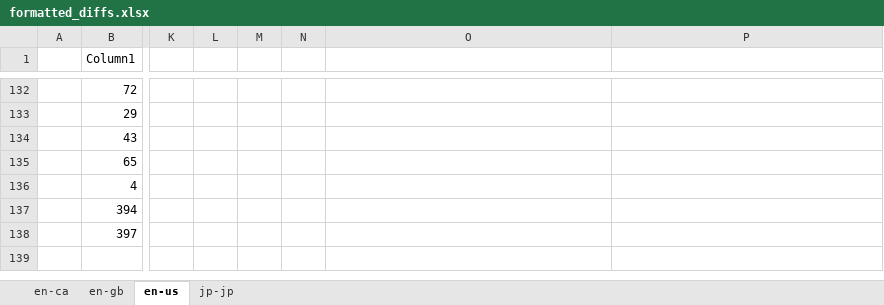
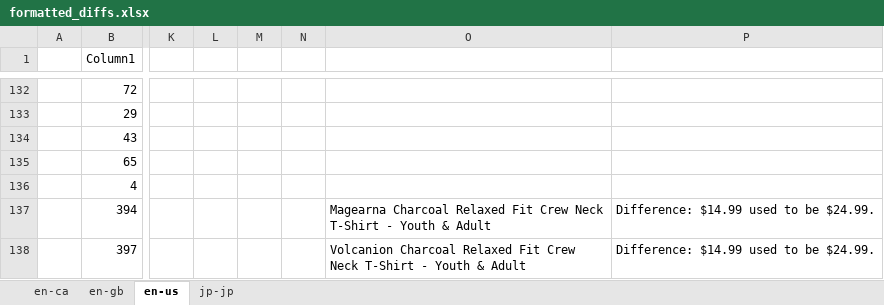
Before and after one commit to PrincessGrouchy/pokecenter-trawler, an Excel workbook: Current Solution/formatted_diffs.xlsx, sheet en-us, drawn as a sheet; only a part is shown, gaps mark what is left out; values as stored, in another font and other column widths than the file's, no cell formats; conditional formats and table styles not drawn; the diff names each change by its address in the sheet, - before the commit and + after, or states it on an @@ line.

```diff
--- a/Current Solution/formatted_diffs.xlsx (sheet en-us)
+++ b/Current Solution/formatted_diffs.xlsx (sheet en-us)
-O137: (empty)
+O137: Magearna Charcoal Relaxed Fit Crew Neck T-Shirt - Youth & Adult
-P137:P138: (empty)
+P137:P138: Difference: $14.99 used to be $24.99.
-O138: (empty)
+O138: Volcanion Charcoal Relaxed Fit Crew Neck T-Shirt - Youth & Adult
```
Also changed, not shown: sheet en-ca, cell formats, 4 other files.
